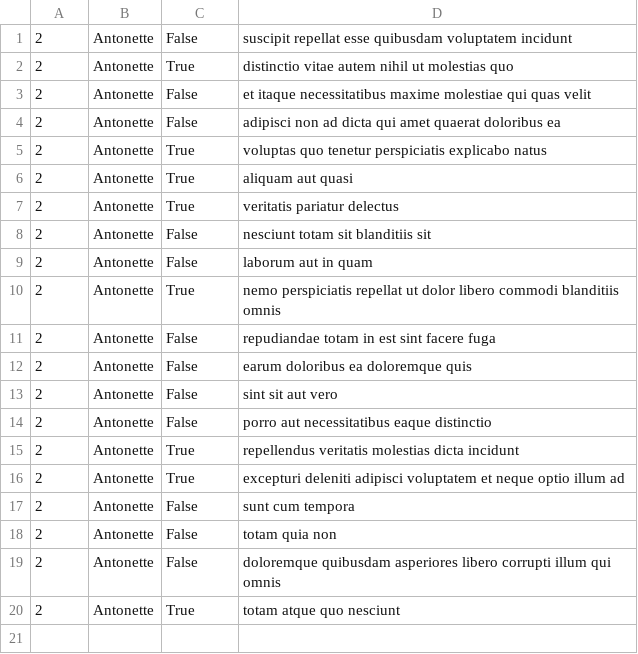
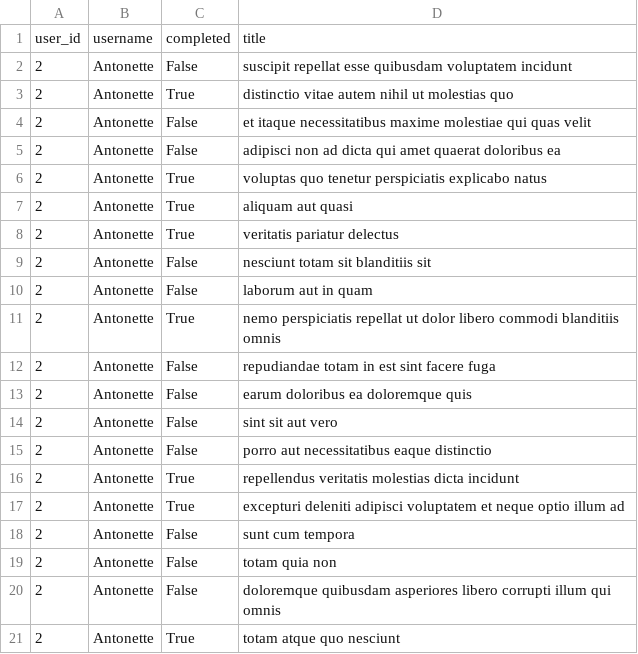
Before and after one commit to Hatimmou/alx-system_engineering-devops, a CSV file: 0x15-api/2.csv, drawn as a sheet; the diff names each change by its address in the sheet, - before the commit and + after, or states it on an @@ line.

```diff
--- a/0x15-api/2.csv
+++ b/0x15-api/2.csv
+row 1: user_id | username | completed | title
```
Also changed, not shown: 1 other file.
